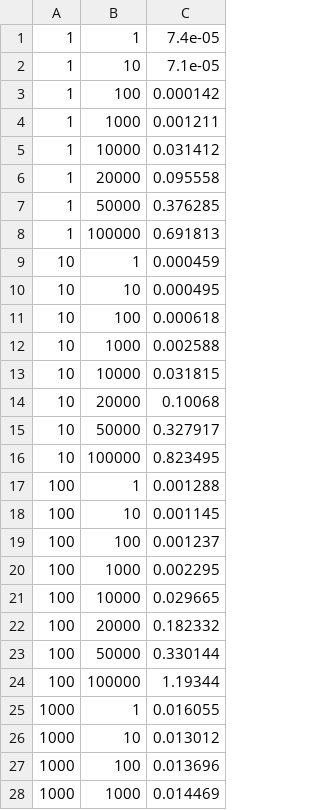
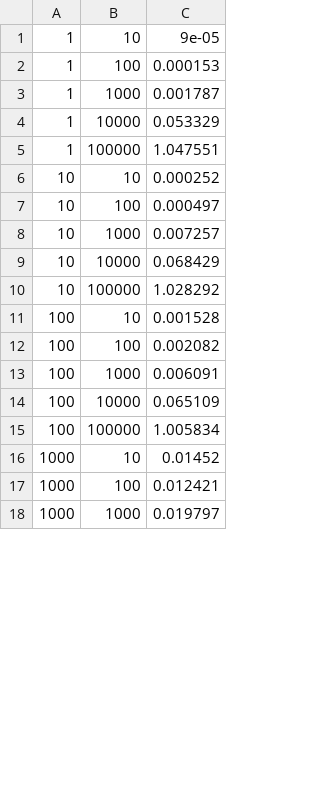
Before and after one commit to jo/erlang-lists-member-vs-maps-is-key, a CSV file: data/sets-is-element.csv, drawn as a sheet; only a part is shown; the diff covers the shown part only.

```diff
--- a/data/sets-is-element.csv
+++ b/data/sets-is-element.csv
@@ -1,28 +1,18 @@
-1, 1, 7.4e-05
-1, 10, 7.1e-05
-1, 100, 0.000142
-1, 1000, 0.001211
-1, 10000, 0.031412
-1, 20000, 0.095558
-1, 50000, 0.376285
-1, 100000, 0.691813
-10, 1, 0.000459
-10, 10, 0.000495
-10, 100, 0.000618
-10, 1000, 0.002588
-10, 10000, 0.031815
-10, 20000, 0.10068
-10, 50000, 0.327917
-10, 100000, 0.823495
-100, 1, 0.001288
-100, 10, 0.001145
-100, 100, 0.001237
-100, 1000, 0.002295
-100, 10000, 0.029665
-100, 20000, 0.182332
-100, 50000, 0.330144
-100, 100000, 1.19344
-1000, 1, 0.016055
-1000, 10, 0.013012
-1000, 100, 0.013696
-1000, 1000, 0.014469
+1, 10, 9e-05
+1, 100, 0.000153
+1, 1000, 0.001787
+1, 10000, 0.053329
+1, 100000, 1.047551
+10, 10, 0.000252
+10, 100, 0.000497
+10, 1000, 0.007257
+10, 10000, 0.068429
+10, 100000, 1.028292
+100, 10, 0.001528
+100, 100, 0.002082
+100, 1000, 0.006091
+100, 10000, 0.065109
+100, 100000, 1.005834
+1000, 10, 0.01452
+1000, 100, 0.012421
+1000, 1000, 0.019797
```
Also changed, not shown: 13 removed rows and 7 edited cells elsewhere in this file, data/100-entries.csv, data/1000-entries.csv, 22 other files.
